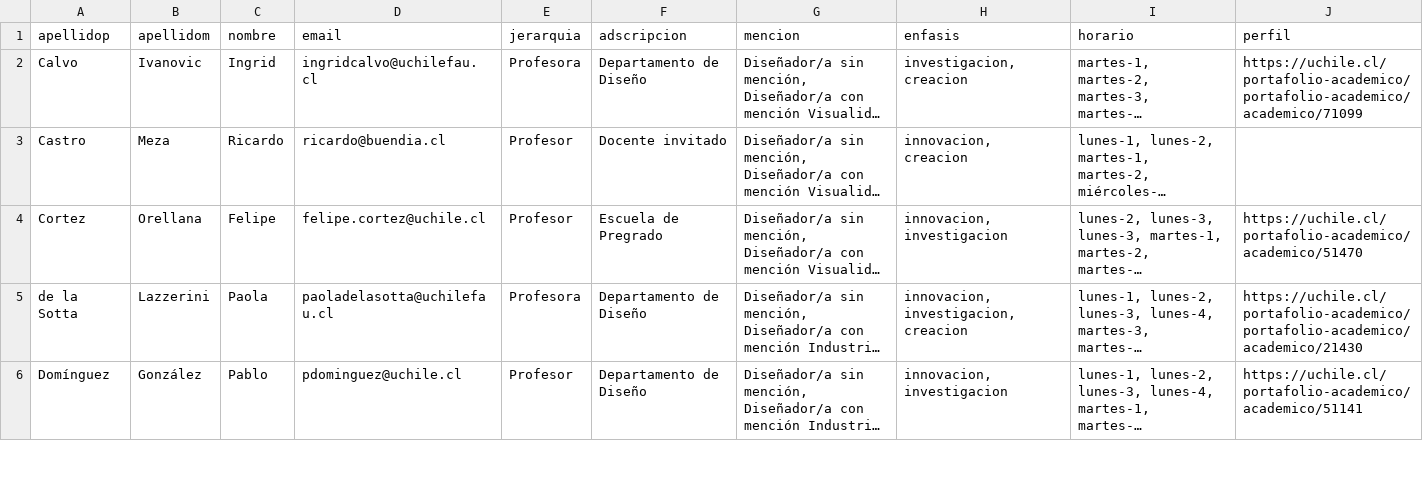
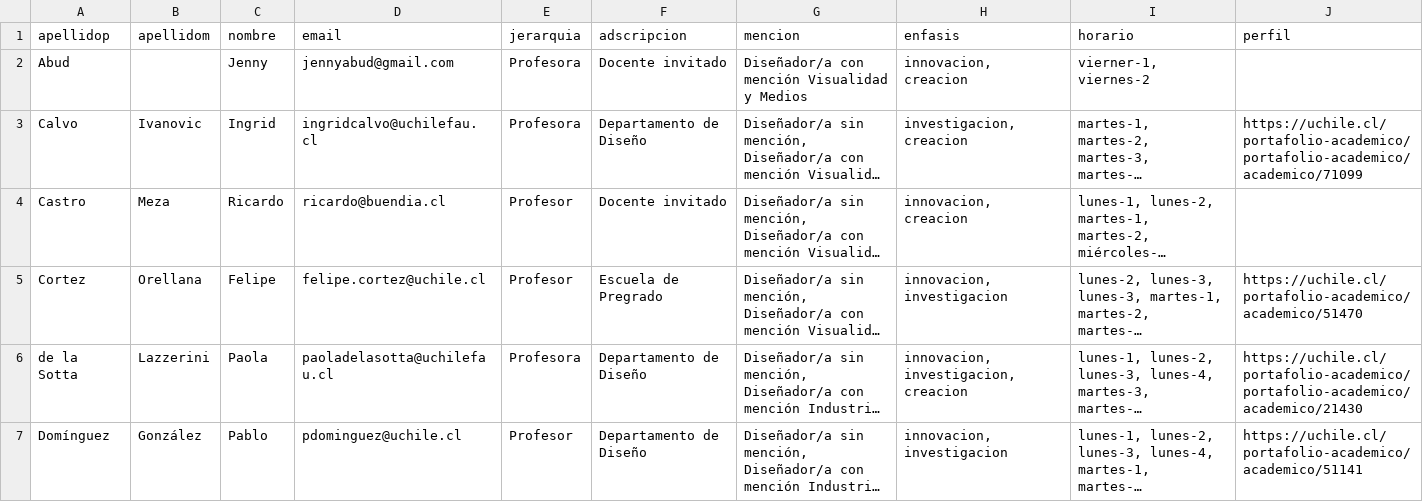
Before and after one commit to disenoUChile/titulo, a CSV file: data/comisiones.csv, drawn as a sheet; only a part is shown; long unchanged cells end in …; the diff names each change by its address in the sheet, - before the commit and + after, or states it on an @@ line.

Commit message:
Add files via upload

```diff
--- a/data/comisiones.csv
+++ b/data/comisiones.csv
+row 2: Abud |  | Jenny | jennyabud@gmail.com | Profesora | Docente invitado | Diseñador/a con mención Visualidad y Medios | innovacion, creacion | vierner-1, viernes-2
```
